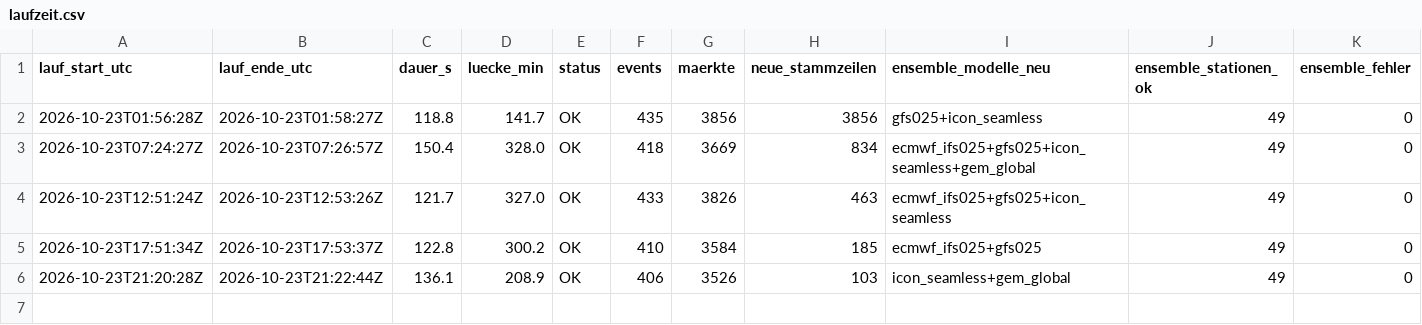
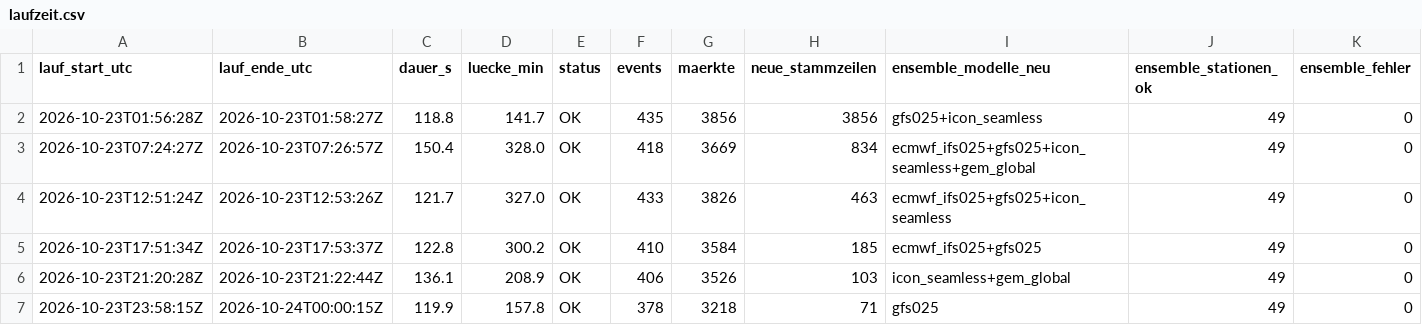
Before and after one commit to Jubosaurus/polymarket-wetterbot, a CSV file: daten/2026-10-23/laufzeit.csv, drawn as a sheet; only a part is shown; rows hold the shown columns only; the diff names each change by its address in the sheet, - before the commit and + after, or states it on an @@ line.

```diff
--- a/daten/2026-10-23/laufzeit.csv
+++ b/daten/2026-10-23/laufzeit.csv
+row 7: 2026-10-23T23:58:15Z | 2026-10-24T00:00:15Z | 119.9 | 157.8 | OK | 378 | 3218 | 71 | gfs025 | 49 | 0
```
Also changed, not shown: 5 other files.
